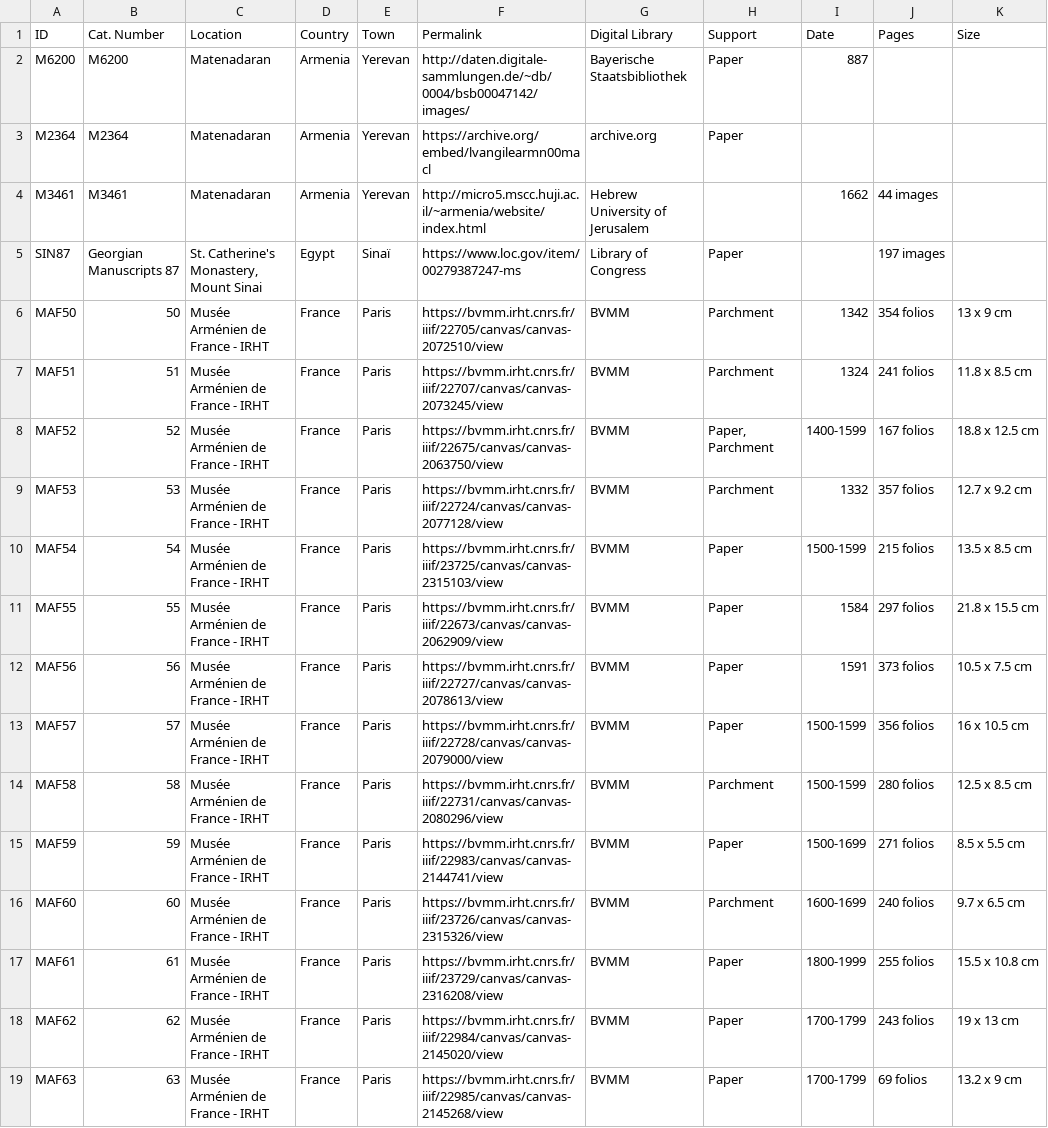
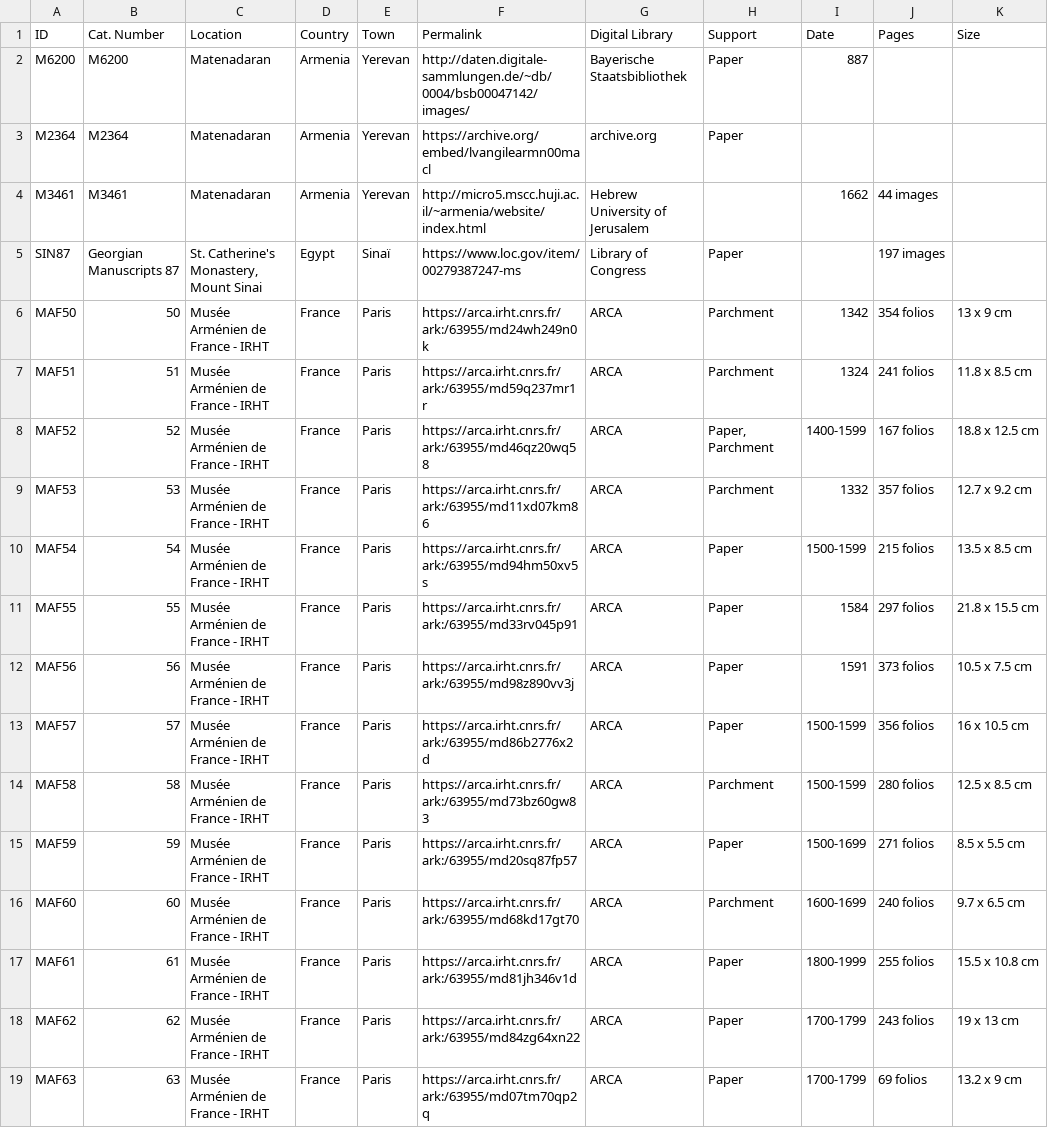
Before and after one commit to CVidalG/Index-of-Armenian-Manuscripts, a TSV file: index.tsv, drawn as a sheet; only a part is shown; the diff covers the shown part only; the diff names each change by its address in the sheet, - before the commit and + after, or states it on an @@ line.

Commit message:
change BVMM links to ARCA links and add new ms from Blois

```diff
--- a/index.tsv
+++ b/index.tsv
-F6 (Permalink): https://bvmm.irht.cnrs.fr/iiif/22705/canvas/canvas-2072510/view
+F6 (Permalink): https://arca.irht.cnrs.fr/ark:/63955/md24wh249n0k
-G6:G19 (Digital Library): BVMM
+G6:G19 (Digital Library): ARCA
-F7 (Permalink): https://bvmm.irht.cnrs.fr/iiif/22707/canvas/canvas-2073245/view
+F7 (Permalink): https://arca.irht.cnrs.fr/ark:/63955/md59q237mr1r
-F8 (Permalink): https://bvmm.irht.cnrs.fr/iiif/22675/canvas/canvas-2063750/view
+F8 (Permalink): https://arca.irht.cnrs.fr/ark:/63955/md46qz20wq58
-F9 (Permalink): https://bvmm.irht.cnrs.fr/iiif/22724/canvas/canvas-2077128/view
+F9 (Permalink): https://arca.irht.cnrs.fr/ark:/63955/md11xd07km86
-F10 (Permalink): https://bvmm.irht.cnrs.fr/iiif/23725/canvas/canvas-2315103/view
+F10 (Permalink): https://arca.irht.cnrs.fr/ark:/63955/md94hm50xv5s
-F11 (Permalink): https://bvmm.irht.cnrs.fr/iiif/22673/canvas/canvas-2062909/view
+F11 (Permalink): https://arca.irht.cnrs.fr/ark:/63955/md33rv045p91
-F12 (Permalink): https://bvmm.irht.cnrs.fr/iiif/22727/canvas/canvas-2078613/view
+F12 (Permalink): https://arca.irht.cnrs.fr/ark:/63955/md98z890vv3j
-F13 (Permalink): https://bvmm.irht.cnrs.fr/iiif/22728/canvas/canvas-2079000/view
+F13 (Permalink): https://arca.irht.cnrs.fr/ark:/63955/md86b2776x2d
-F14 (Permalink): https://bvmm.irht.cnrs.fr/iiif/22731/canvas/canvas-2080296/view
+F14 (Permalink): https://arca.irht.cnrs.fr/ark:/63955/md73bz60gw83
-F15 (Permalink): https://bvmm.irht.cnrs.fr/iiif/22983/canvas/canvas-2144741/view
+F15 (Permalink): https://arca.irht.cnrs.fr/ark:/63955/md20sq87fp57
-F16 (Permalink): https://bvmm.irht.cnrs.fr/iiif/23726/canvas/canvas-2315326/view
+F16 (Permalink): https://arca.irht.cnrs.fr/ark:/63955/md68kd17gt70
-F17 (Permalink): https://bvmm.irht.cnrs.fr/iiif/23729/canvas/canvas-2316208/view
+F17 (Permalink): https://arca.irht.cnrs.fr/ark:/63955/md81jh346v1d
-F18 (Permalink): https://bvmm.irht.cnrs.fr/iiif/22984/canvas/canvas-2145020/view
+F18 (Permalink): https://arca.irht.cnrs.fr/ark:/63955/md84zg64xn22
-F19 (Permalink): https://bvmm.irht.cnrs.fr/iiif/22985/canvas/canvas-2145268/view
+F19 (Permalink): https://arca.irht.cnrs.fr/ark:/63955/md07tm70qp2q
```
Also changed, not shown: 1 added row and 36 edited cells elsewhere in this file.
